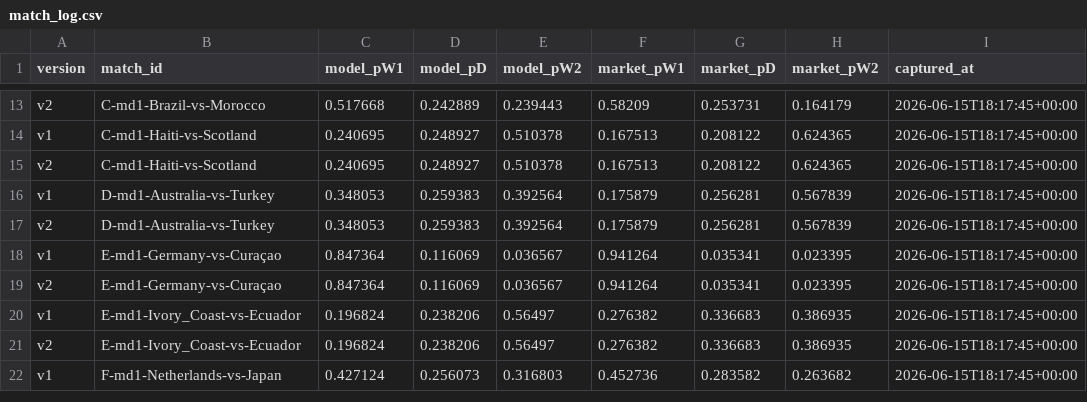
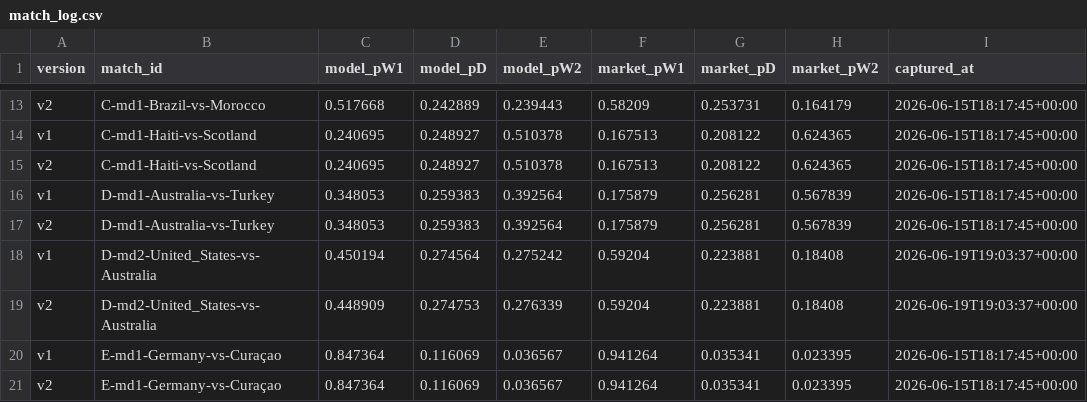
Before and after one commit to binlong09/wc2026-prediction-models, a CSV file: data/state/match_log.csv, drawn as a sheet; only a part is shown, gaps mark what is left out; the shorter side is filled out with more unchanged rows.

```diff
--- a/data/state/match_log.csv
+++ b/data/state/match_log.csv
@@ -17,2 +17,4 @@ v1,D-md1-Australia-vs-Turkey,0.348053,0.259383,0.392564,0.175879,0.256281,0.5678
 v2,D-md1-Australia-vs-Turkey,0.348053,0.259383,0.392564,0.175879,0.256281,0.567839,2026-06-15T18:17:45+00:00
+v1,D-md2-United_States-vs-Australia,0.450194,0.274564,0.275242,0.59204,0.223881,0.18408,2026-06-19T19:03:37+00:00
+v2,D-md2-United_States-vs-Australia,0.448909,0.274753,0.276339,0.59204,0.223881,0.18408,2026-06-19T19:03:37+00:00
 v1,E-md1-Germany-vs-Curaçao,0.847364,0.116069,0.036567,0.941264,0.035341,0.023395,2026-06-15T18:17:45+00:00
```
Also changed, not shown: data/state/market_snapshots.csv.
